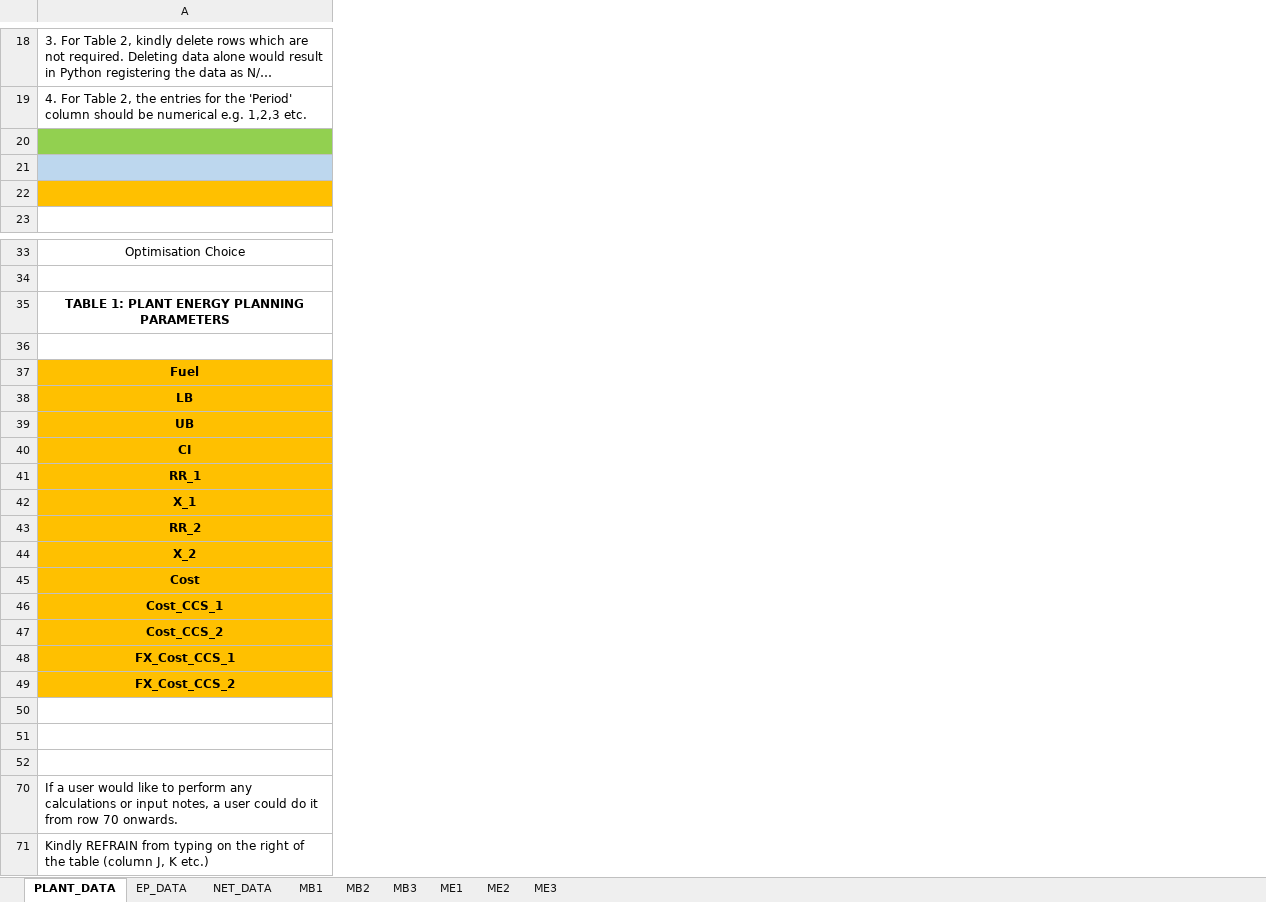
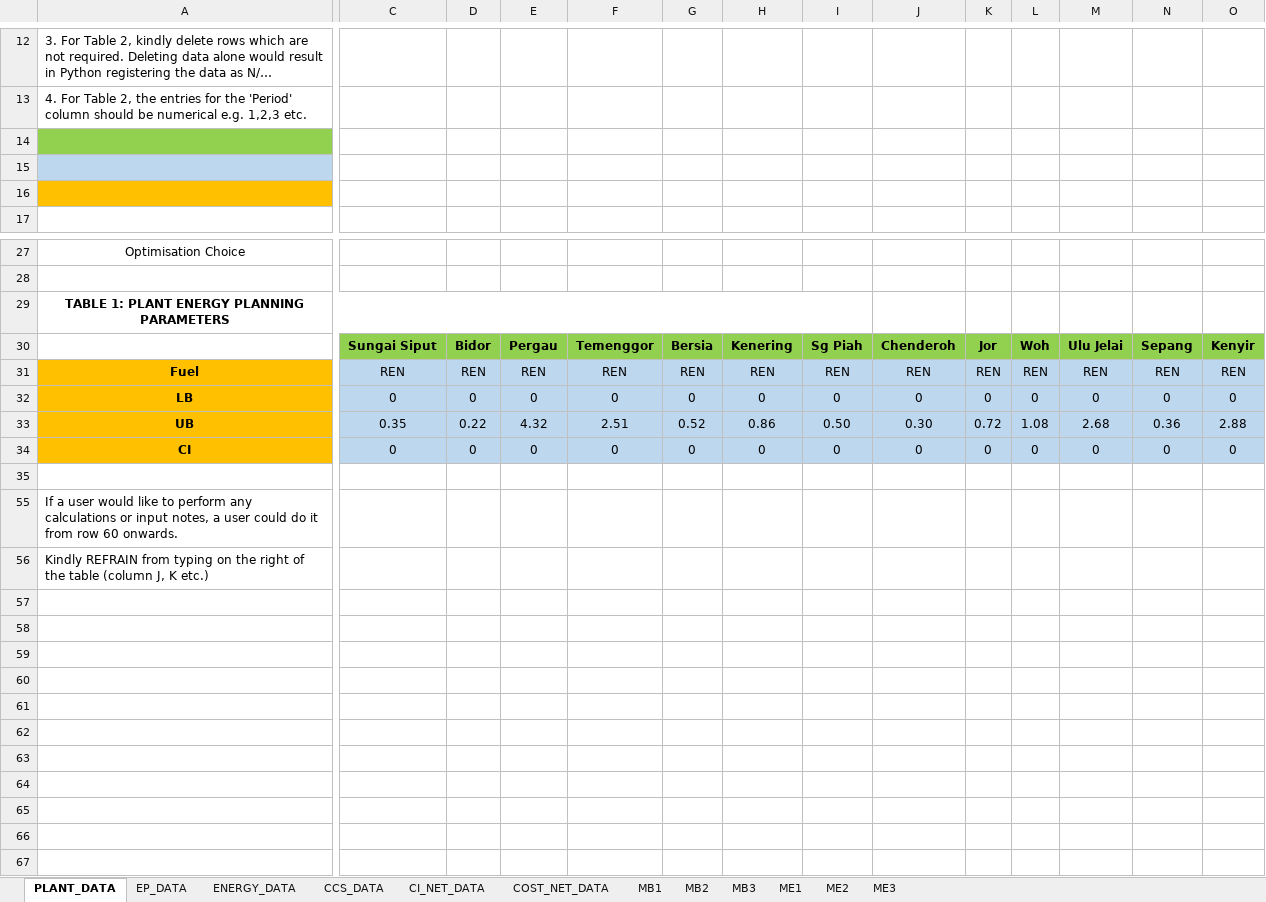
Before and after one commit to mchlshort/DECO2, an Excel workbook: Optimal_Decarbonisation_User_Interface.xlsx, sheet PLANT_DATA, drawn as a sheet; only a part is shown, gaps mark what is left out; long unchanged cells end in …; values as stored, in another font and other column widths than the file's, no borders; removed rows and columns are numbered as before the commit, all else as after; rows hold the shown columns only; the diff covers the shown part only; the diff names each change by its address in the sheet, - before the commit and + after, or states it on an @@ line.

```diff
--- a/Optimal_Decarbonisation_User_Interface.xlsx (sheet PLANT_DATA)
+++ b/Optimal_Decarbonisation_User_Interface.xlsx (sheet PLANT_DATA)
-sheet tab: NET_DATA
+sheet tab: ENERGY_DATA
+sheet tab: CCS_DATA
+sheet tab: CI_NET_DATA
+sheet tab: COST_NET_DATA
+column C, rows 31-32: REN | 0; row 34: 0
+column D, rows 31-32: REN | 0; row 34: 0
+column E, rows 31-32: REN | 0; row 34: 0
+column F, rows 31-32: REN | 0; row 34: 0
+column G, rows 31-32: REN | 0; row 34: 0
+column H, rows 31-32: REN | 0; row 34: 0
+column I, rows 31-32: REN | 0; row 34: 0
+column J, rows 31-32: REN | 0; row 34: 0
+column K, rows 31-32: REN | 0; row 34: 0
+column L, rows 31-32: REN | 0; row 34: 0
+column M, rows 31-32: REN | 0; row 34: 0
+column N, rows 31-32: REN | 0; row 34: 0
+column O, rows 31-32: REN | 0; row 34: 0
-A35:I35 merged
+A29:I29 merged
-row 36: (empty)
+row 30:  | Sungai Siput | Bidor | Pergau | Temenggor | Bersia | Kenering | Sg Piah | Chenderoh | Jor | Woh | Ulu Jelai | Sepang | Kenyir
-row 39: UB
+row 33: UB | 0.35 | 0.22 | 4.32 | 2.51 | 0.52 | 0.86 | 0.50 | 0.30 | 0.72 | 1.08 | 2.68 | 0.36 | 2.88
-row 41: RR_1
-row 42: X_1
-row 43: RR_2
-row 44: X_2
-row 45: Cost
-row 46: Cost_CCS_1
-row 47: Cost_CCS_2
-row 48: FX_Cost_CCS_1
-row 49: FX_Cost_CCS_2
-row 51: (empty)
-row 52: (empty)
-A55: …from row 70 onwards.
+A55: …from row 60 onwards.
```
Also changed, not shown: 6 removed rows, 19 added columns, 1 removed column, 1 edited cell and merged cells elsewhere in this sheet, sheet MB2, sheet MB3, sheet ME3, sheet MB1, sheet ME2, sheet ME1, 2 more sheets, hidden cells, 2 other files.
